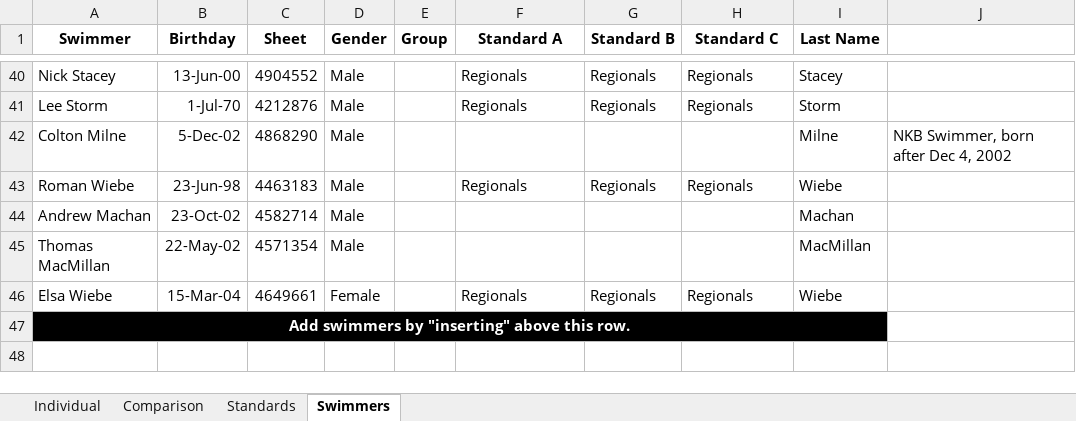
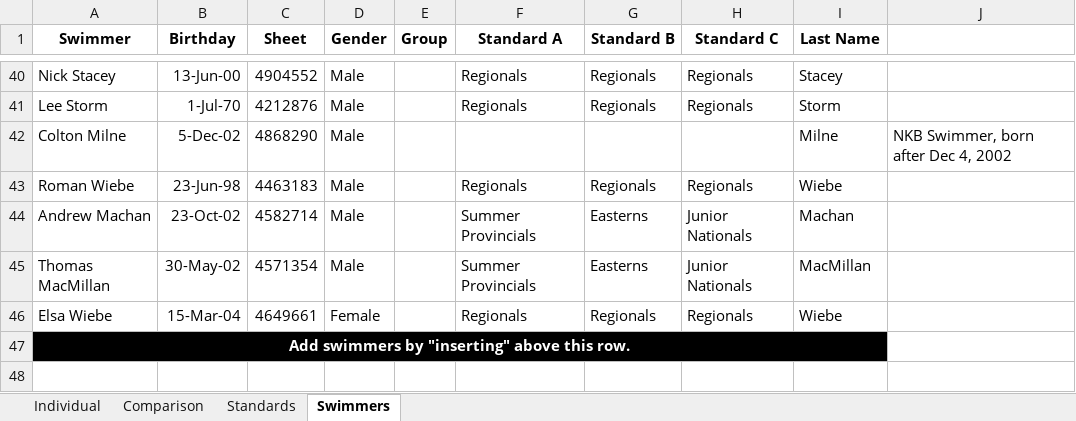
Before and after one commit to Subject2Risk/swim-report, an Excel workbook: swim-calculator.xlsm, sheet Swimmers, drawn as a sheet; only a part is shown, gaps mark what is left out; values as stored, in another font and other column widths than the file's, no borders; the diff names each change by its address in the sheet, - before the commit and + after, or states it on an @@ line.

Commit message:
Updated age-up date for Easterns.

```diff
--- a/swim-calculator.xlsm (sheet Swimmers)
+++ b/swim-calculator.xlsm (sheet Swimmers)
-F44:F45 (Standard A): (empty)
+F44:F45 (Standard A): Summer Provincials
-G44:G45 (Standard B): (empty)
+G44:G45 (Standard B): Easterns
-H44:H45 (Standard C): (empty)
+H44:H45 (Standard C): Junior Nationals
-B45 (Birthday): 22-May-02
+B45 (Birthday): 30-May-02
```
Also changed, not shown: sheet Individual, sheet Comparison, sheet Standards, hidden cells.
